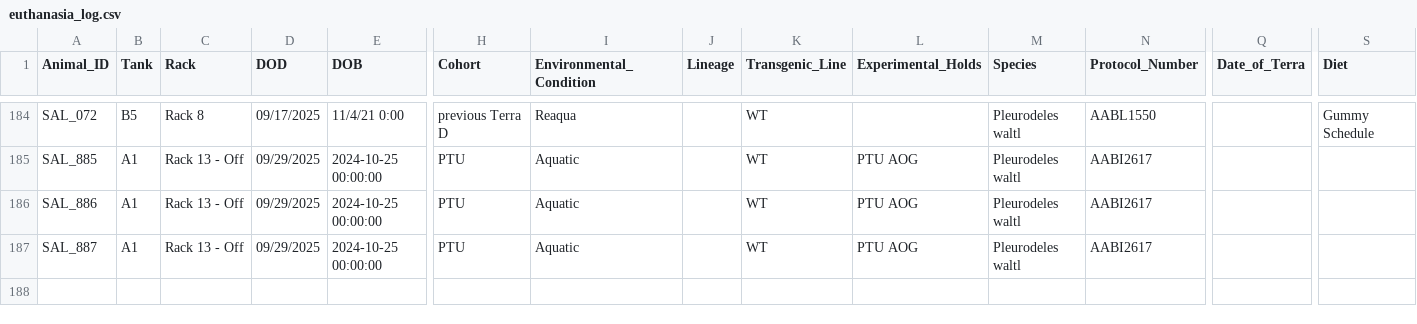
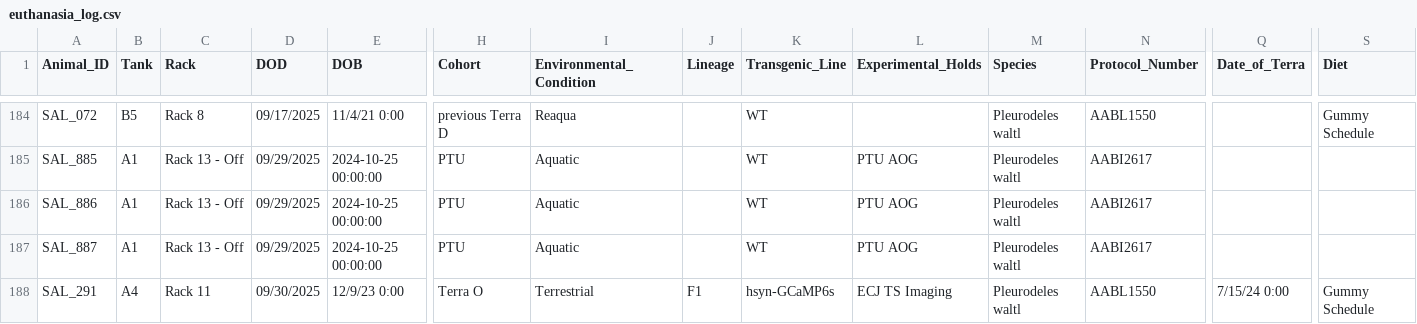
Before and after one commit to jamiewoych/pleuro-parser, a CSV file: euthanasia_log.csv, drawn as a sheet; only a part is shown, gaps mark what is left out; rows hold the shown columns only; the diff names each change by its address in the sheet, - before the commit and + after, or states it on an @@ line.

```diff
--- a/euthanasia_log.csv
+++ b/euthanasia_log.csv
+row 188: SAL_291 | A4 | Rack 11 | 09/30/2025 | 12/9/23 0:00 | Terra O | Terrestrial | F1 | hsyn-GCaMP6s | ECJ TS Imaging | Pleurodeles waltl | AABL1550 | 7/15/24 0:00 | Gummy Schedule
```
Also changed, not shown: 1 other file.
